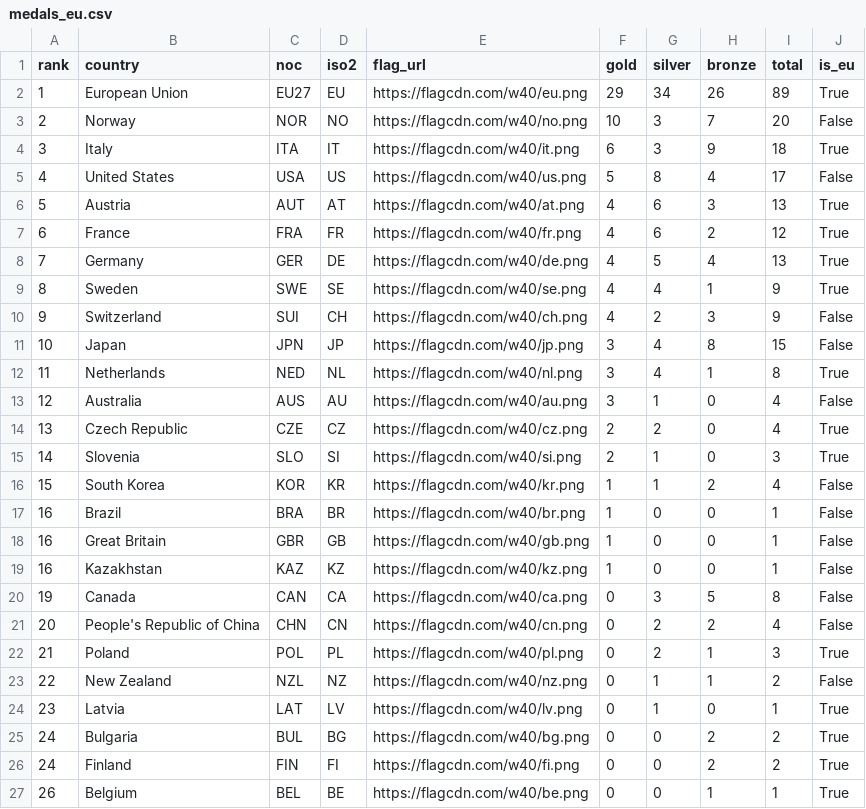
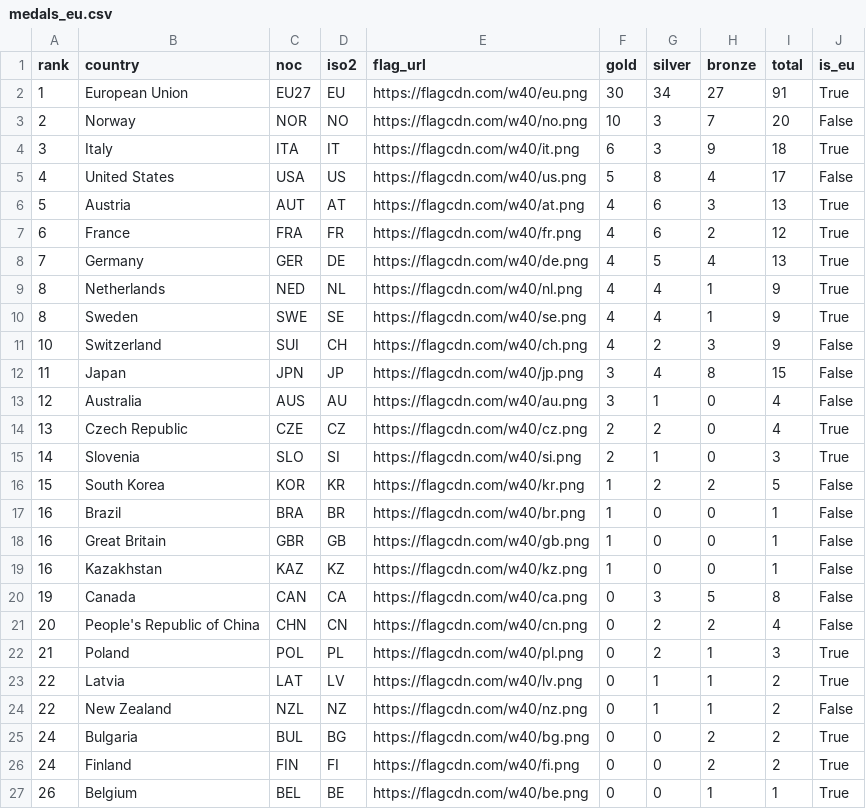
Before and after one commit to Eddimed/medal_table_tweaked, a CSV file: data/medals_eu.csv, drawn as a sheet.

```diff
--- a/data/medals_eu.csv
+++ b/data/medals_eu.csv
@@ -1,3 +1,3 @@
 rank,country,noc,iso2,flag_url,gold,silver,bronze,total,is_eu
-1,European Union,EU27,EU,https://flagcdn.com/w40/eu.png,29,34,26,89,True
+1,European Union,EU27,EU,https://flagcdn.com/w40/eu.png,30,34,27,91,True
 2,Norway,NOR,NO,https://flagcdn.com/w40/no.png,10,3,7,20,False
@@ -8,6 +8,6 @@ rank,country,noc,iso2,flag_url,gold,silver,bronze,total,is_eu
 7,Germany,GER,DE,https://flagcdn.com/w40/de.png,4,5,4,13,True
+8,Netherlands,NED,NL,https://flagcdn.com/w40/nl.png,4,4,1,9,True
 8,Sweden,SWE,SE,https://flagcdn.com/w40/se.png,4,4,1,9,True
-9,Switzerland,SUI,CH,https://flagcdn.com/w40/ch.png,4,2,3,9,False
-10,Japan,JPN,JP,https://flagcdn.com/w40/jp.png,3,4,8,15,False
-11,Netherlands,NED,NL,https://flagcdn.com/w40/nl.png,3,4,1,8,True
+10,Switzerland,SUI,CH,https://flagcdn.com/w40/ch.png,4,2,3,9,False
+11,Japan,JPN,JP,https://flagcdn.com/w40/jp.png,3,4,8,15,False
 12,Australia,AUS,AU,https://flagcdn.com/w40/au.png,3,1,0,4,False
@@ -15,3 +15,3 @@ rank,country,noc,iso2,flag_url,gold,silver,bronze,total,is_eu
 14,Slovenia,SLO,SI,https://flagcdn.com/w40/si.png,2,1,0,3,True
-15,South Korea,KOR,KR,https://flagcdn.com/w40/kr.png,1,1,2,4,False
+15,South Korea,KOR,KR,https://flagcdn.com/w40/kr.png,1,2,2,5,False
 16,Brazil,BRA,BR,https://flagcdn.com/w40/br.png,1,0,0,1,False
@@ -22,4 +22,4 @@ rank,country,noc,iso2,flag_url,gold,silver,bronze,total,is_eu
 21,Poland,POL,PL,https://flagcdn.com/w40/pl.png,0,2,1,3,True
+22,Latvia,LAT,LV,https://flagcdn.com/w40/lv.png,0,1,1,2,True
 22,New Zealand,NZL,NZ,https://flagcdn.com/w40/nz.png,0,1,1,2,False
-23,Latvia,LAT,LV,https://flagcdn.com/w40/lv.png,0,1,0,1,True
 24,Bulgaria,BUL,BG,https://flagcdn.com/w40/bg.png,0,0,2,2,True
```
Also changed, not shown: 2 other files.
